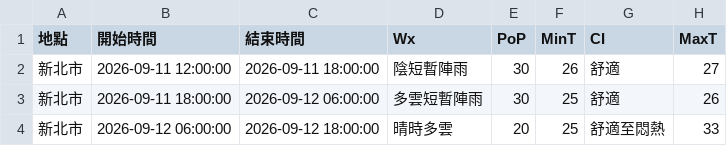
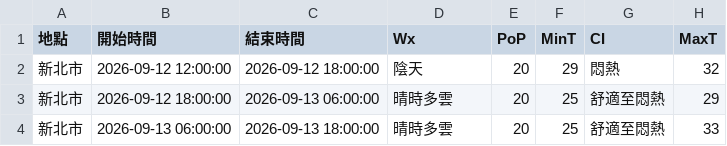
Before and after one commit to oao030oao/1111518-mid, a CSV file: api.csv, drawn as a sheet.

```diff
--- a/api.csv
+++ b/api.csv
@@ -1,4 +1,4 @@
 地點,開始時間,結束時間,Wx,PoP,MinT,CI,MaxT
-新北市,2026-09-11 12:00:00,2026-09-11 18:00:00,陰短暫陣雨,30,26,舒適,27
-新北市,2026-09-11 18:00:00,2026-09-12 06:00:00,多雲短暫陣雨,30,25,舒適,26
-新北市,2026-09-12 06:00:00,2026-09-12 18:00:00,晴時多雲,20,25,舒適至悶熱,33
+新北市,2026-09-12 12:00:00,2026-09-12 18:00:00,陰天,20,29,悶熱,32
+新北市,2026-09-12 18:00:00,2026-09-13 06:00:00,晴時多雲,20,25,舒適至悶熱,29
+新北市,2026-09-13 06:00:00,2026-09-13 18:00:00,晴時多雲,20,25,舒適至悶熱,33
```
Also changed, not shown: 1 other file.
